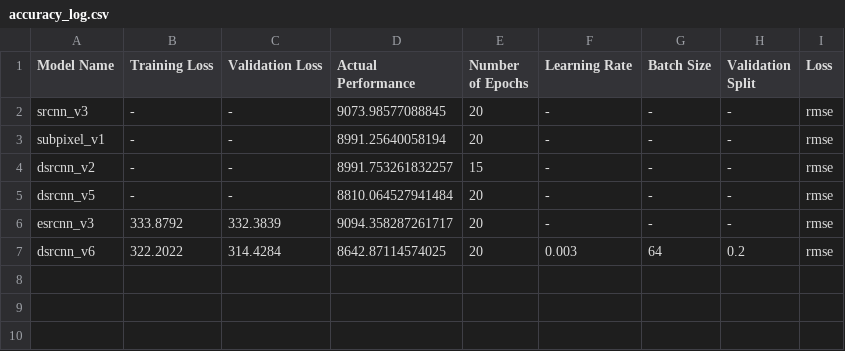
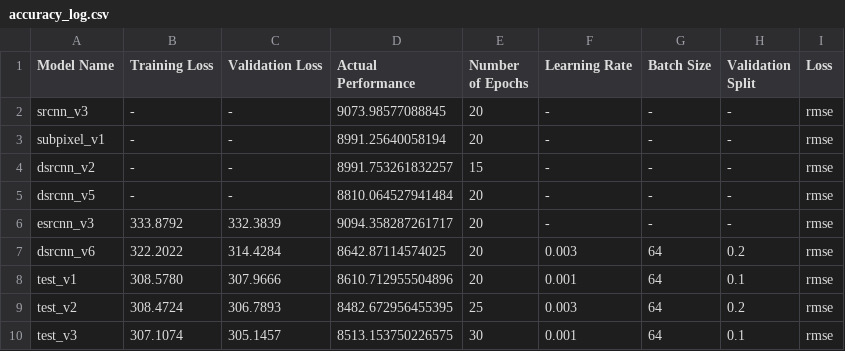
Before and after one commit to andrewchen353/SISRD, a CSV file: Patrick/accuracy_log.csv, drawn as a sheet; the diff names each change by its address in the sheet, - before the commit and + after, or states it on an @@ line.

Commit message:
updated accuracy log

```diff
--- a/Patrick/accuracy_log.csv
+++ b/Patrick/accuracy_log.csv
+row 8: test_v1 | 308.5780 | 307.9666 | 8610.712955504896 | 20 | 0.001 | 64 | 0.1 | rmse
+row 9: test_v2 | 308.4724 | 306.7893 | 8482.672956455395 | 25 | 0.003 | 64 | 0.2 | rmse
+row 10: test_v3 | 307.1074 | 305.1457 | 8513.153750226575 | 30 | 0.001 | 64 | 0.1 | rmse
```
